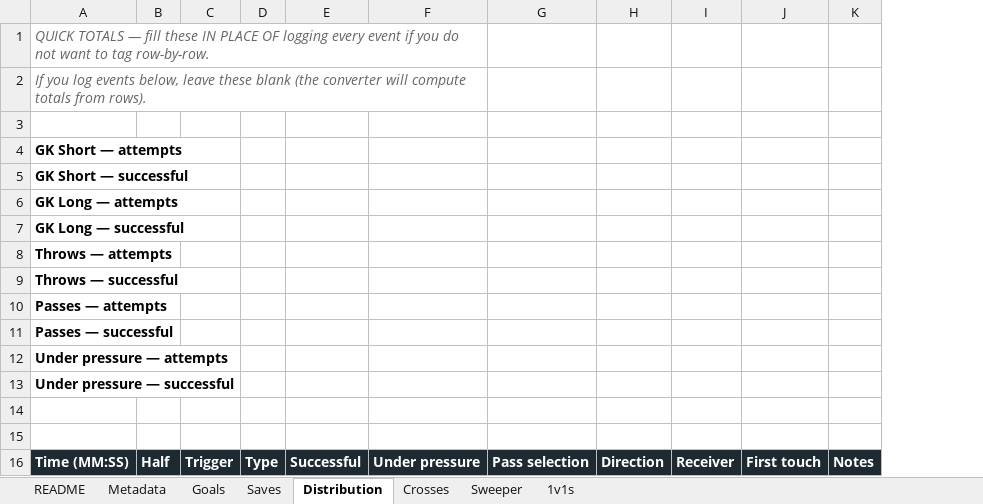
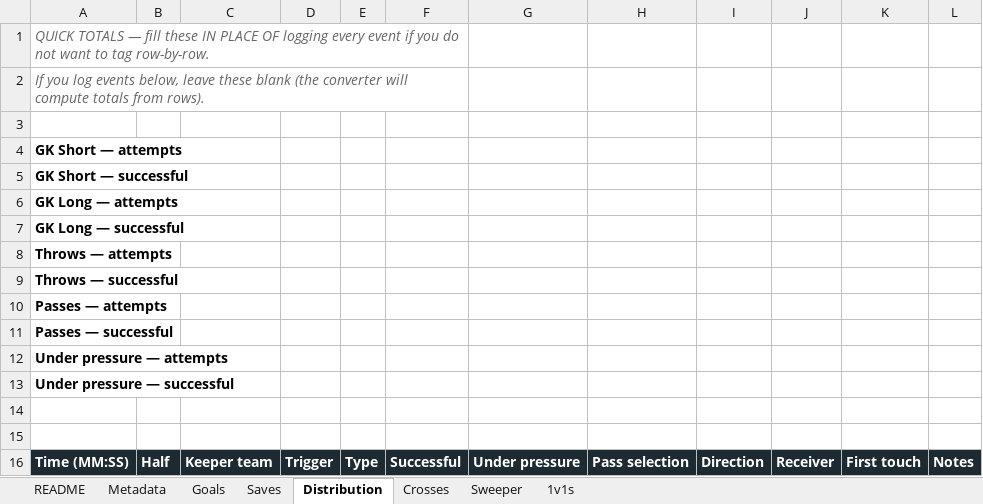
Before and after one commit to JIRAHGrowth/stixanalytix, an Excel workbook: scripts/ground-truth/_template.xlsx, sheet Distribution, drawn as a sheet; values as stored, in another font and other column widths than the file's, no borders; removed rows and columns are numbered as before the commit, all else as after; the diff names each change by its address in the sheet, - before the commit and + after, or states it on an @@ line.

```diff
--- a/scripts/ground-truth/_template.xlsx (sheet Distribution)
+++ b/scripts/ground-truth/_template.xlsx (sheet Distribution)
+column C, row 16: Keeper team
-A1:F1 merged
+A1:F1 merged
-A2:F2 merged
+A2:F2 merged
```
Also changed, not shown: sheet README, sheet Metadata, sheet 1v1s, sheet Sweeper, sheet Crosses, sheet Goals, 1 more sheet, 4 other files.
